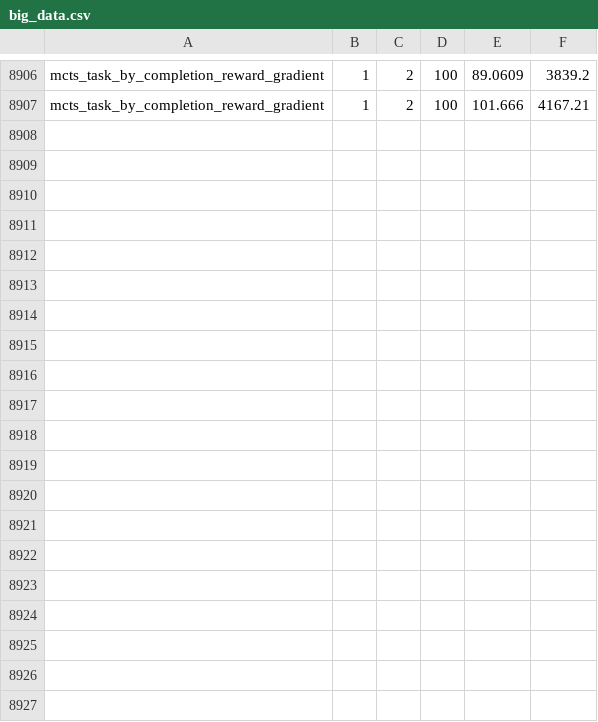
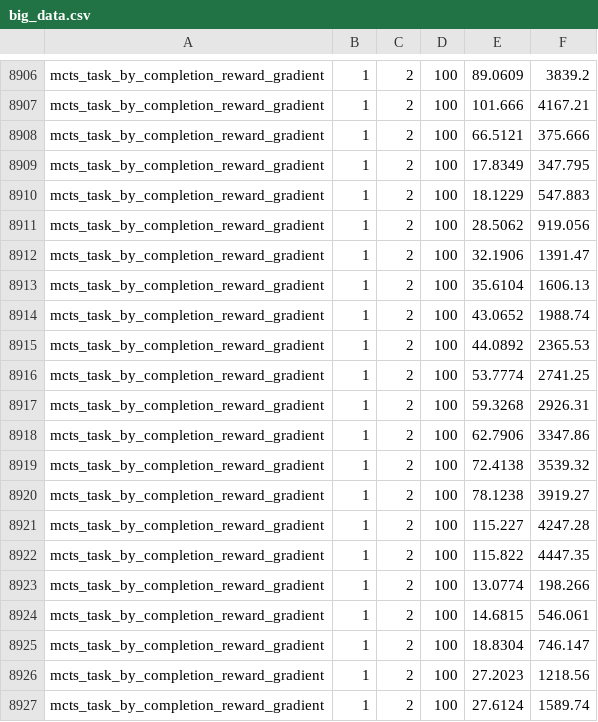
Before and after one commit to smithan7/dmcts_world, a CSV file: worlds/big_data.csv, drawn as a sheet; only a part is shown, gaps mark what is left out; the diff covers the shown part only; the diff names each change by its address in the sheet, - before the commit and + after, or states it on an @@ line.

```diff
--- a/worlds/big_data.csv
+++ b/worlds/big_data.csv
+row 8908: mcts_task_by_completion_reward_gradient | 1 | 2 | 100 | 66.5121 | 375.666
+row 8909: mcts_task_by_completion_reward_gradient | 1 | 2 | 100 | 17.8349 | 347.795
+row 8910: mcts_task_by_completion_reward_gradient | 1 | 2 | 100 | 18.1229 | 547.883
+row 8911: mcts_task_by_completion_reward_gradient | 1 | 2 | 100 | 28.5062 | 919.056
+row 8912: mcts_task_by_completion_reward_gradient | 1 | 2 | 100 | 32.1906 | 1391.47
+row 8913: mcts_task_by_completion_reward_gradient | 1 | 2 | 100 | 35.6104 | 1606.13
+row 8914: mcts_task_by_completion_reward_gradient | 1 | 2 | 100 | 43.0652 | 1988.74
+row 8915: mcts_task_by_completion_reward_gradient | 1 | 2 | 100 | 44.0892 | 2365.53
+row 8916: mcts_task_by_completion_reward_gradient | 1 | 2 | 100 | 53.7774 | 2741.25
+row 8917: mcts_task_by_completion_reward_gradient | 1 | 2 | 100 | 59.3268 | 2926.31
+row 8918: mcts_task_by_completion_reward_gradient | 1 | 2 | 100 | 62.7906 | 3347.86
+row 8919: mcts_task_by_completion_reward_gradient | 1 | 2 | 100 | 72.4138 | 3539.32
+row 8920: mcts_task_by_completion_reward_gradient | 1 | 2 | 100 | 78.1238 | 3919.27
+row 8921: mcts_task_by_completion_reward_gradient | 1 | 2 | 100 | 115.227 | 4247.28
+row 8922: mcts_task_by_completion_reward_gradient | 1 | 2 | 100 | 115.822 | 4447.35
+row 8923: mcts_task_by_completion_reward_gradient | 1 | 2 | 100 | 13.0774 | 198.266
+row 8924: mcts_task_by_completion_reward_gradient | 1 | 2 | 100 | 14.6815 | 546.061
+row 8925: mcts_task_by_completion_reward_gradient | 1 | 2 | 100 | 18.8304 | 746.147
+row 8926: mcts_task_by_completion_reward_gradient | 1 | 2 | 100 | 27.2023 | 1218.56
+row 8927: mcts_task_by_completion_reward_gradient | 1 | 2 | 100 | 27.6124 | 1589.74
```
Also changed, not shown: 13 added rows elsewhere in this file, worlds/gazebo_results.csv, 2 other files.
